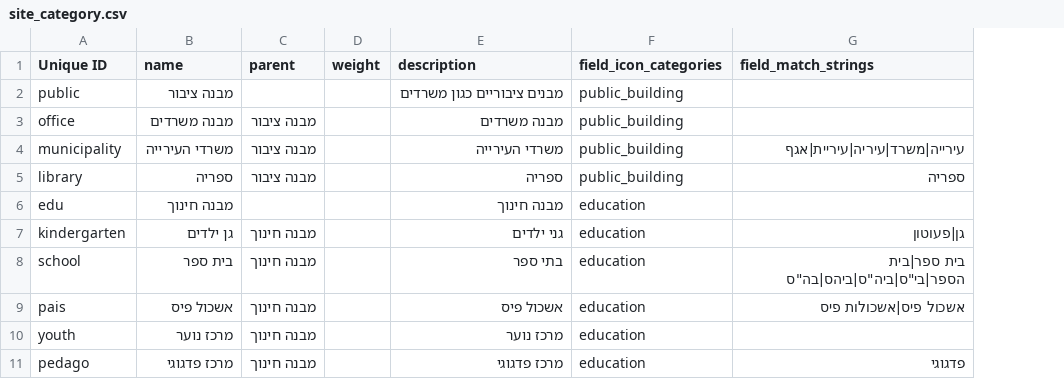
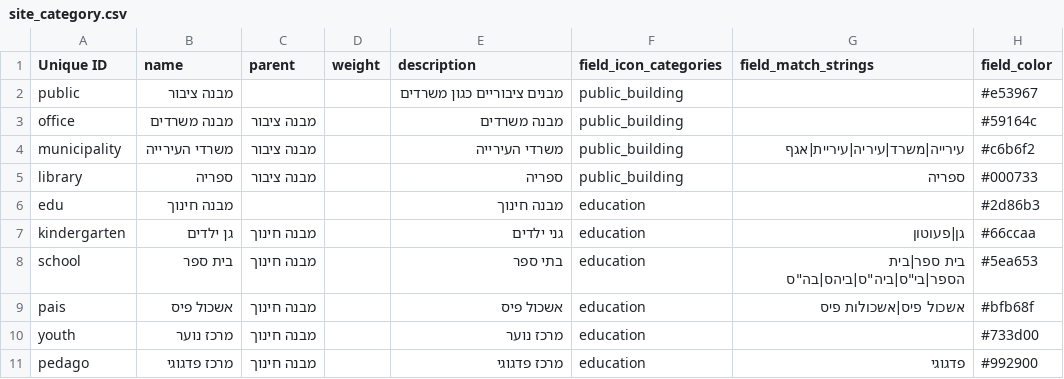
Before and after one commit to Gizra/negawatt-server, a CSV file: negawatt/modules/custom/negawatt_migrate/csv/taxonomy_term/site_category.csv, drawn as a sheet; only a part is shown; the diff names each change by its address in the sheet, - before the commit and + after, or states it on an @@ line.

```diff
--- a/negawatt/modules/custom/negawatt_migrate/csv/taxonomy_term/site_category.csv
+++ b/negawatt/modules/custom/negawatt_migrate/csv/taxonomy_term/site_category.csv
+column H (field_color), rows 2-11: #e53967 | #59164c | #c6b6f2 | #000733 | #2d86b3 | #66ccaa | #5ea653 | #bfb68f | #733d00 | #992900
```
Also changed, not shown: 5 other files.
